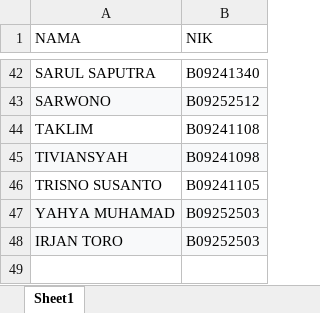
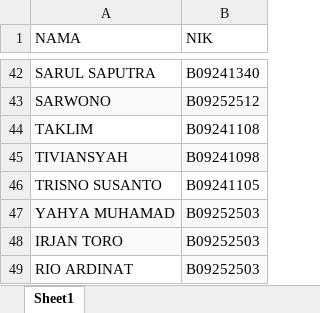
Before and after one commit to oktapradika57-maker/SiDATA, an Excel workbook: NIK NOP PLK.xlsx, sheet Sheet1, drawn as a sheet; only a part is shown, gaps mark what is left out; values as stored, in another font and other column widths than the file's, no borders; the diff names each change by its address in the sheet, - before the commit and + after, or states it on an @@ line.

Commit message:
Add files via upload

```diff
--- a/NIK NOP PLK.xlsx (sheet Sheet1)
+++ b/NIK NOP PLK.xlsx (sheet Sheet1)
+row 49: RIO ARDINAT | B09252503
```
